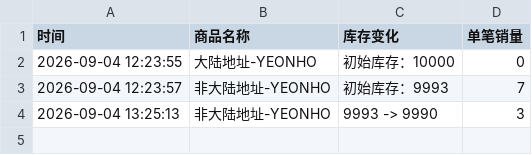
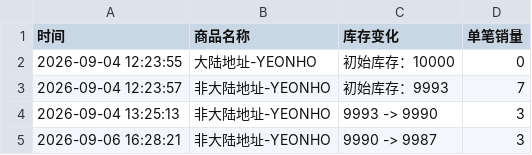
Before and after one commit to Juineii/verivery_imini0906, a CSV file: YEONHO.csv, drawn as a sheet; the diff names each change by its address in the sheet, - before the commit and + after, or states it on an @@ line.

Commit message:
自动更新数据 2026-09-06 16:28:44

```diff
--- a/YEONHO.csv
+++ b/YEONHO.csv
+row 5: 2026-09-06 16:28:21 | 非大陆地址-YEONHO | 9990 -> 9987 | 3
```
